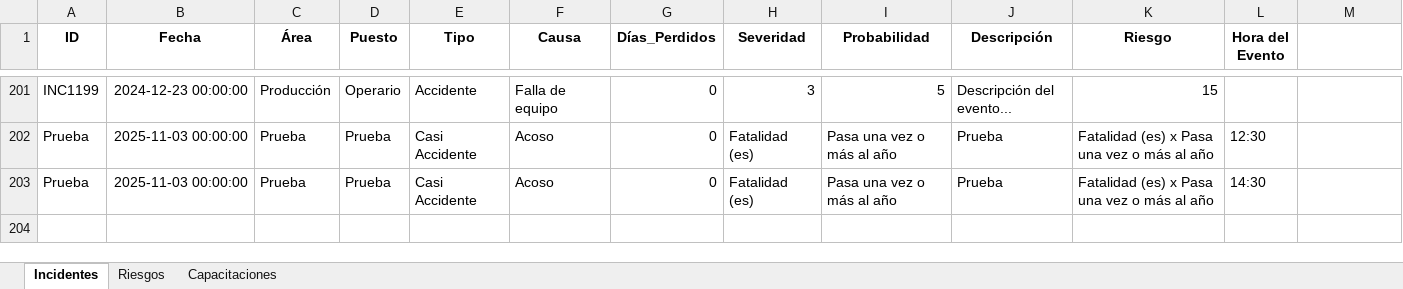
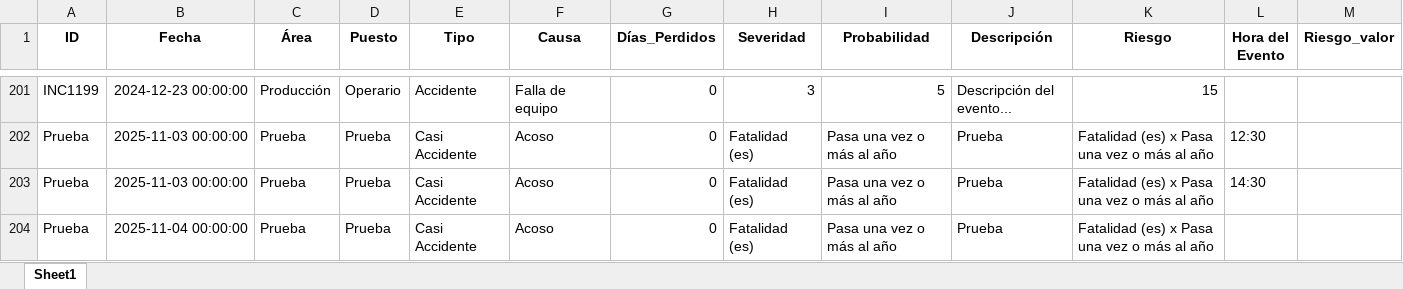
Before and after one commit to yyangs21/SS0C0mB3X1M, an Excel workbook: SSO_datos_ejemplo.xlsx, sheet Sheet1, drawn as a sheet; only a part is shown, gaps mark what is left out; values as stored, in another font and other column widths than the file's, no borders; the diff names each change by its address in the sheet, - before the commit and + after, or states it on an @@ line.

Commit message:
Nuevo incidente agregado - Prueba

```diff
--- a/SSO_datos_ejemplo.xlsx (sheet Sheet1)
+++ b/SSO_datos_ejemplo.xlsx (sheet Sheet1)
-sheet tab: Incidentes
+sheet tab: Sheet1
-sheet tab: Riesgos
-sheet tab: Capacitaciones
-M1: (empty)
+M1: Riesgo_valor
+row 204: Prueba | 2025-11-04 00:00:00 | Prueba | Prueba | Casi Accidente | Acoso | 0 | Fatalidad (es) | Pasa una vez o más al año | Prueba | Fatalidad (es) x Pasa una vez o más al año
```
